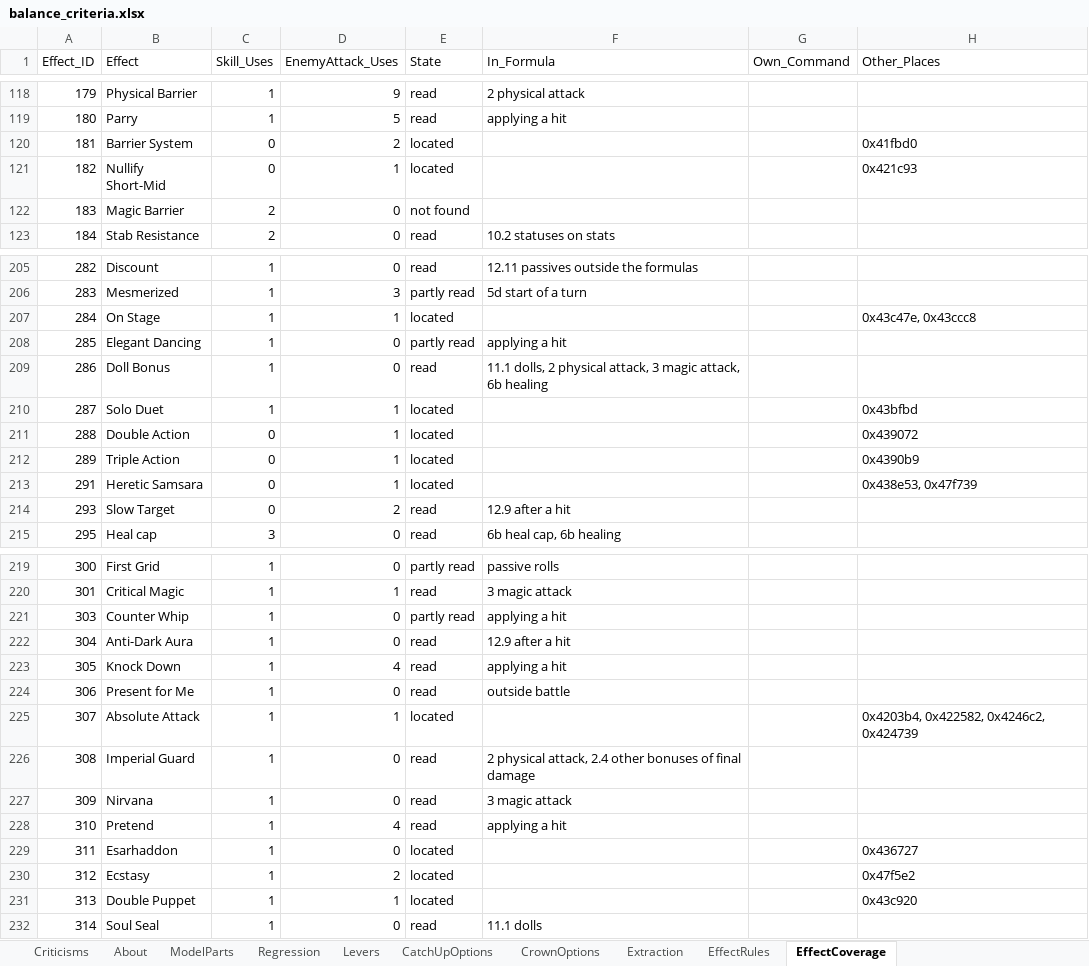
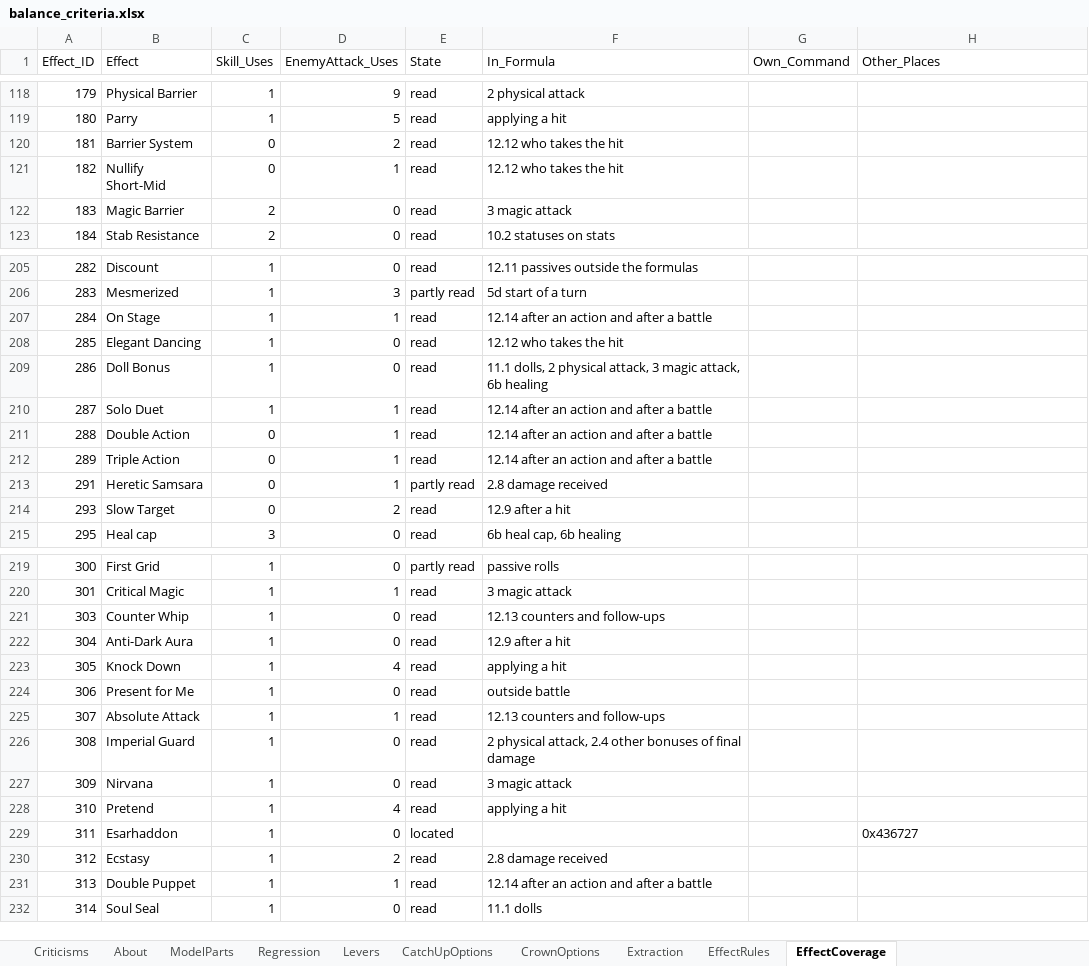
Before and after one commit to Asaad-E/DungeonTravelers_2_2_qol_balance_mod, an Excel workbook: mod_project/data_tables/balance_criteria.xlsx, sheet EffectCoverage, drawn as a sheet; only a part is shown, gaps mark what is left out; values as stored, in another font and other column widths than the file's, no borders; the diff covers the shown part only; the diff names each change by its address in the sheet, - before the commit and + after, or states it on an @@ line.

Commit message:
feat: rules of Cover, clones, counters, Support Shot, Ecstasy, double
rules of Cover, clones, counters, Support Shot, Ecstasy, double actions;
wider effect detectors; equipment drop fields named

```diff
--- a/mod_project/data_tables/balance_criteria.xlsx (sheet EffectCoverage)
+++ b/mod_project/data_tables/balance_criteria.xlsx (sheet EffectCoverage)
-E120:E121 (State): located
+E120:E121 (State): read
-F120:F121 (In_Formula): (empty)
+F120:F121 (In_Formula): 12.12 who takes the hit
-H120 (Other_Places): 0x41fbd0
+H120 (Other_Places): (empty)
-H121 (Other_Places): 0x421c93
+H121 (Other_Places): (empty)
-E122 (State): not found
+E122 (State): read
-F122 (In_Formula): (empty)
+F122 (In_Formula): 3 magic attack
-E207 (State): located
+E207 (State): read
-F207 (In_Formula): (empty)
+F207 (In_Formula): 12.14 after an action and after a battle
-H207 (Other_Places): 0x43c47e, 0x43ccc8
+H207 (Other_Places): (empty)
-E208 (State): partly read
+E208 (State): read
-F208 (In_Formula): applying a hit
+F208 (In_Formula): 12.12 who takes the hit
-E210:E212 (State): located
+E210:E212 (State): read
-F210:F212 (In_Formula): (empty)
+F210:F212 (In_Formula): 12.14 after an action and after a battle
-H210 (Other_Places): 0x43bfbd
+H210 (Other_Places): (empty)
-H211 (Other_Places): 0x439072
+H211 (Other_Places): (empty)
-H212 (Other_Places): 0x4390b9
+H212 (Other_Places): (empty)
-E213 (State): located
+E213 (State): partly read
-F213 (In_Formula): (empty)
+F213 (In_Formula): 2.8 damage received
-H213 (Other_Places): 0x438e53, 0x47f739
+H213 (Other_Places): (empty)
-E221 (State): partly read
+E221 (State): read
-F221 (In_Formula): applying a hit
+F221 (In_Formula): 12.13 counters and follow-ups
-E225 (State): located
+E225 (State): read
-F225 (In_Formula): (empty)
+F225 (In_Formula): 12.13 counters and follow-ups
-H225 (Other_Places): 0x4203b4, 0x422582, 0x4246c2, 0x424739
+H225 (Other_Places): (empty)
-E230:E231 (State): located
+E230:E231 (State): read
-F230 (In_Formula): (empty)
+F230 (In_Formula): 2.8 damage received
-H230 (Other_Places): 0x47f5e2
+H230 (Other_Places): (empty)
-F231 (In_Formula): (empty)
+F231 (In_Formula): 12.14 after an action and after a battle
-H231 (Other_Places): 0x43c920
+H231 (Other_Places): (empty)
```
Also changed, not shown: 33 edited cells elsewhere in this sheet, sheet EffectRules, 5 other files.
